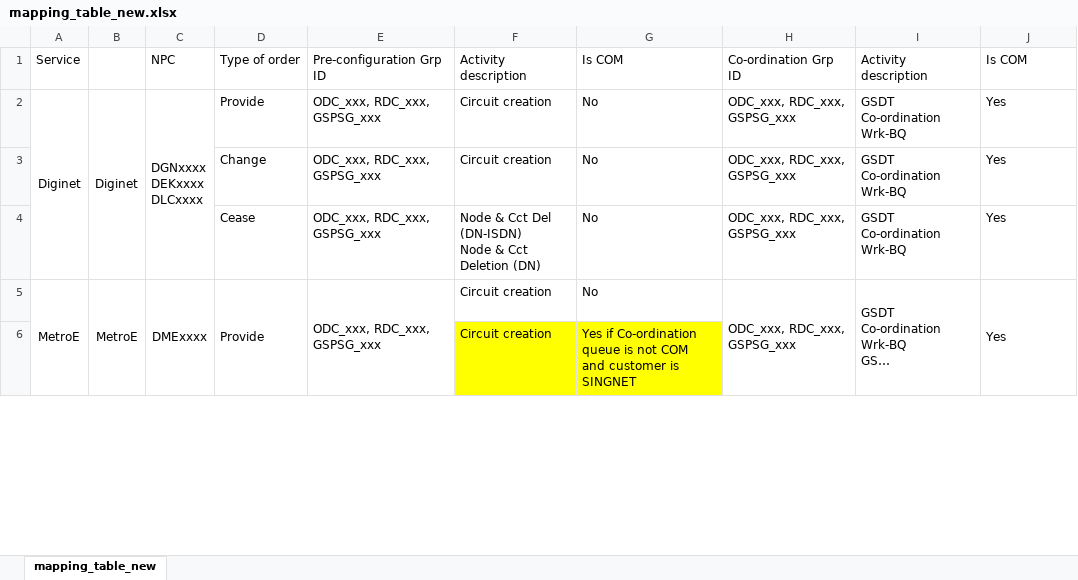
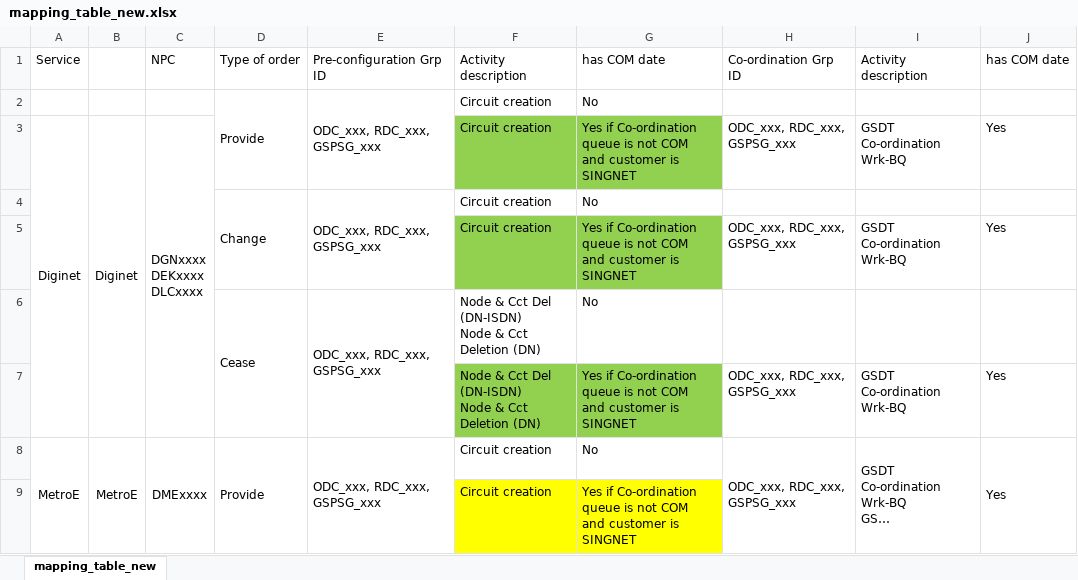
Before and after one commit to aljoponce-singtel/orion_report_management_tool, an Excel workbook: scripts/reports/gsp_transport/resource/mapping_table_new.xlsx, sheet mapping_table_new, drawn as a sheet; only a part is shown; long unchanged cells end in …; values as stored, in another font and other column widths than the file's, no borders; addresses are those after the commit; ↵ is a line break in a cell; the diff names each change by its address in the sheet, - before the commit and + after, or states it on an @@ line.

```diff
--- a/scripts/reports/gsp_transport/resource/mapping_table_new.xlsx (sheet mapping_table_new)
+++ b/scripts/reports/gsp_transport/resource/mapping_table_new.xlsx (sheet mapping_table_new)
-G1: Is COM
+G1: has COM date
-J1: Is COM
+J1: has COM date
+row 2:  |  |  | Provide | ODC_xxx, RDC_xxx, GSPSG_xxx | Circuit creation | No
-D3: Provide
+D3: (empty)
-E3: ODC_xxx, RDC_xxx, GSPSG_xxx
+E3: (empty)
-F3:G3 fill: none
+F3:G3 fill: #92D050
-G3: No
+G3: Yes if Co-ordination queue is not COM ↵ and customer is SINGNET
+row 4:  |  |  | Change | ODC_xxx, RDC_xxx, GSPSG_xxx | Circuit creation | No
-D5: Change
+D5: (empty)
-E5: ODC_xxx, RDC_xxx, GSPSG_xxx
+E5: (empty)
-F5:G5 fill: none
+F5:G5 fill: #92D050
-G5: No
+G5: Yes if Co-ordination queue is not COM ↵ and customer is SINGNET
+row 6:  |  |  | Cease | ODC_xxx, RDC_xxx, GSPSG_xxx | Node & Cct Del (DN-ISDN) ↵ Node & Cct Deletion (DN) | No
-D7: Cease
+D7: (empty)
-E7: ODC_xxx, RDC_xxx, GSPSG_xxx
+E7: (empty)
-F7:G7 fill: none
+F7:G7 fill: #92D050
-G7: No
+G7: Yes if Co-ordination queue is not COM ↵ and customer is SINGNET
```
Also changed, not shown: 2 other files.
